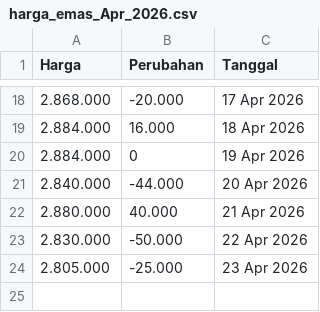
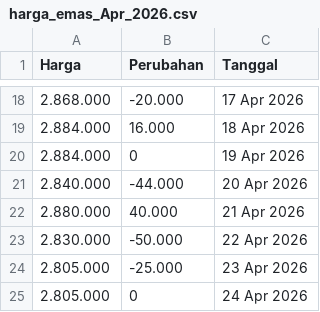
Before and after one commit to magnileat/hargaemas, a CSV file: harga_emas_Apr_2026.csv, drawn as a sheet; only a part is shown, gaps mark what is left out; the diff names each change by its address in the sheet, - before the commit and + after, or states it on an @@ line.

Commit message:
Update via Shortcut

```diff
--- a/harga_emas_Apr_2026.csv
+++ b/harga_emas_Apr_2026.csv
+row 25: 2.805.000 | 0 | 24 Apr 2026
```
